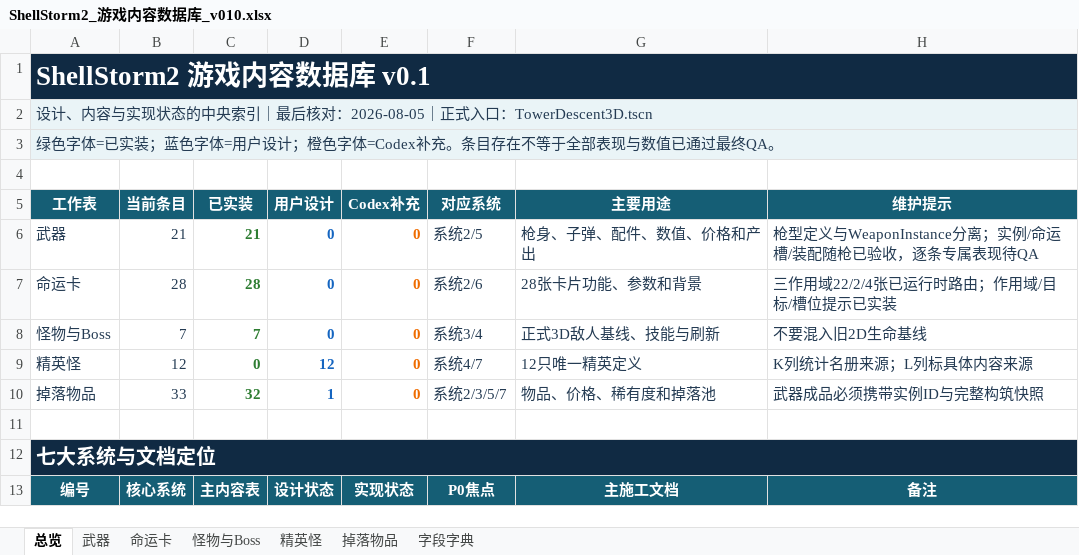
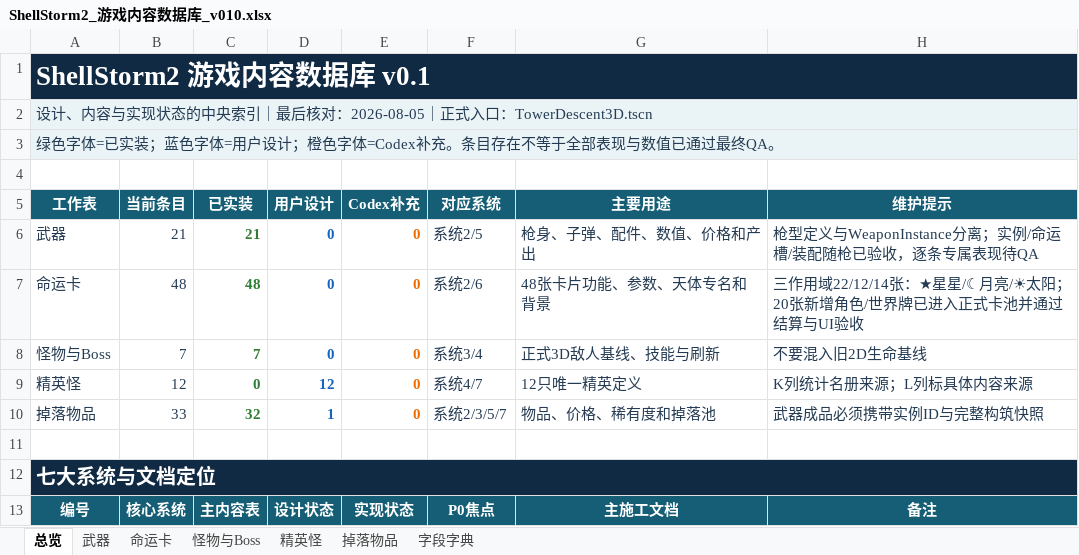
Before and after one commit to summercard/ShellStorm2, an Excel workbook: docs/v0.1/data/ShellStorm2_游戏内容数据库_v010.xlsx, sheet 总览, drawn as a sheet; only a part is shown; values as stored, in another font and other column widths than the file's, no borders; the diff names each change by its address in the sheet, - before the commit and + after, or states it on an @@ line.

```diff
--- a/docs/v0.1/data/ShellStorm2_游戏内容数据库_v010.xlsx (sheet 总览)
+++ b/docs/v0.1/data/ShellStorm2_游戏内容数据库_v010.xlsx (sheet 总览)
-B7 (当前条目): 28
+B7 (当前条目): 48
-C7 (已实装): 28
+C7 (已实装): 48
-G7 (主要用途): 28张卡片功能、参数和背景
+G7 (主要用途): 48张卡片功能、参数、天体专名和背景
-H7 (维护提示): 三作用域22/2/4张已运行时路由；作用域/目标/槽位提示已实装
+H7 (维护提示): 三作用域22/12/14张：★星星/☾月亮/☀太阳；20张新增角色/世界牌已进入正式卡池并通过结算与UI验收
```
Also changed, not shown: sheet 命运卡, 35 other files.
